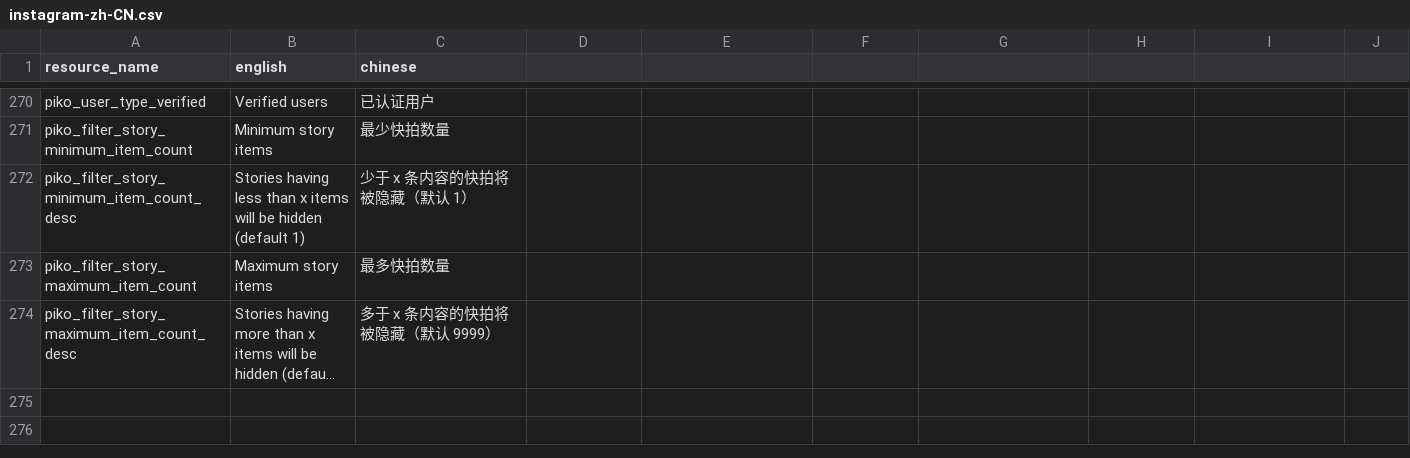
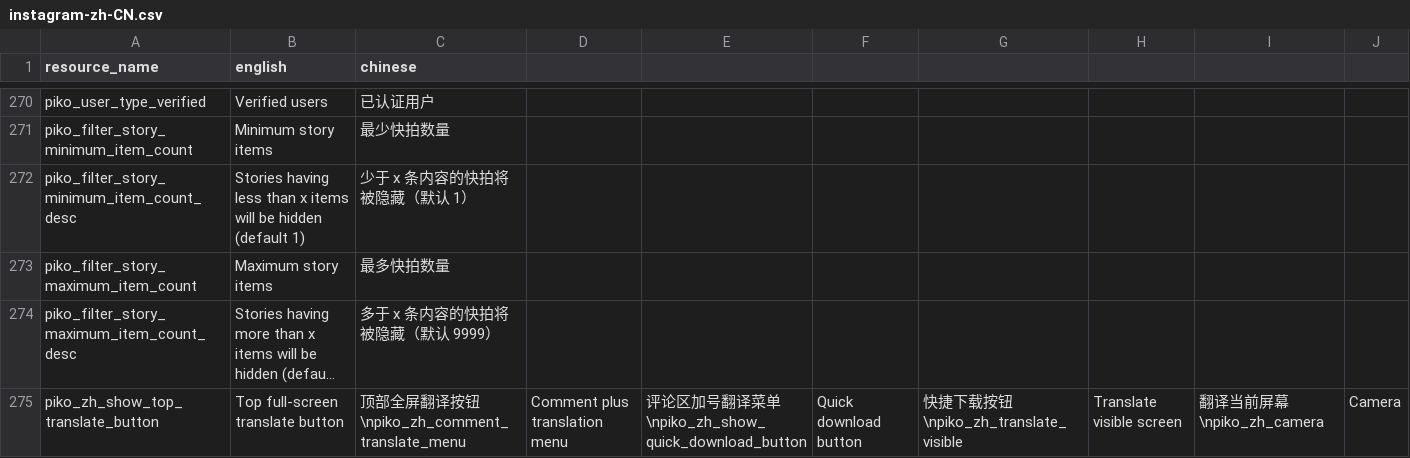
Before and after one commit to Dojz/piko-newx-zh, a CSV file: translations/instagram-zh-CN.csv, drawn as a sheet; only a part is shown, gaps mark what is left out; long unchanged cells end in …; rows hold the shown columns only; the diff names each change by its address in the sheet, - before the commit and + after, or states it on an @@ line.

Commit message:
feat: add opt-in Instagram translate and quick-download controls

```diff
--- a/translations/instagram-zh-CN.csv
+++ b/translations/instagram-zh-CN.csv
+row 275: piko_zh_show_top_translate_button | Top full-screen translate button | 顶部全屏翻译按钮\npiko_zh_comment_translate_menu | Comment plus translation menu | 评论区加号翻译菜单\npiko_zh_show_quick_download_button | Quick download button | 快捷下载按钮\npiko_zh_translate_visible | Translate visible screen | 翻译当前屏幕\npiko_zh_camera | Camera
```
Also changed, not shown: 5 other files.
